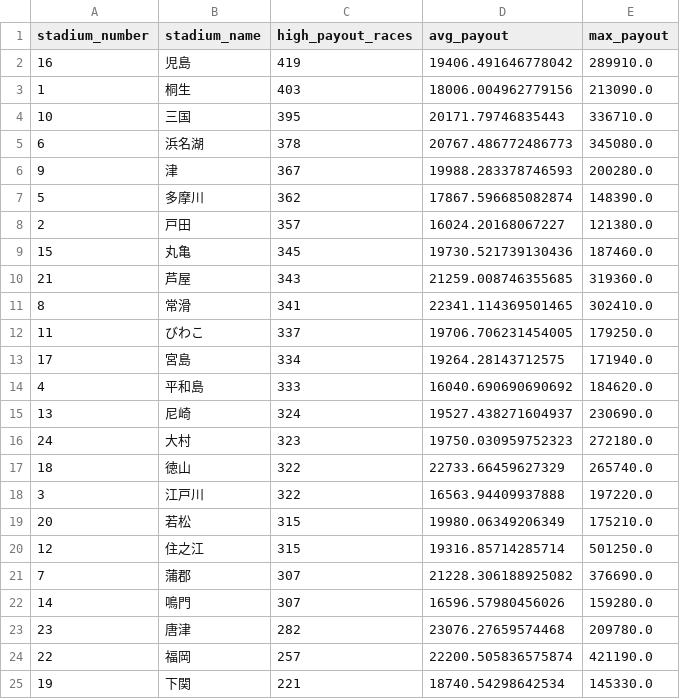
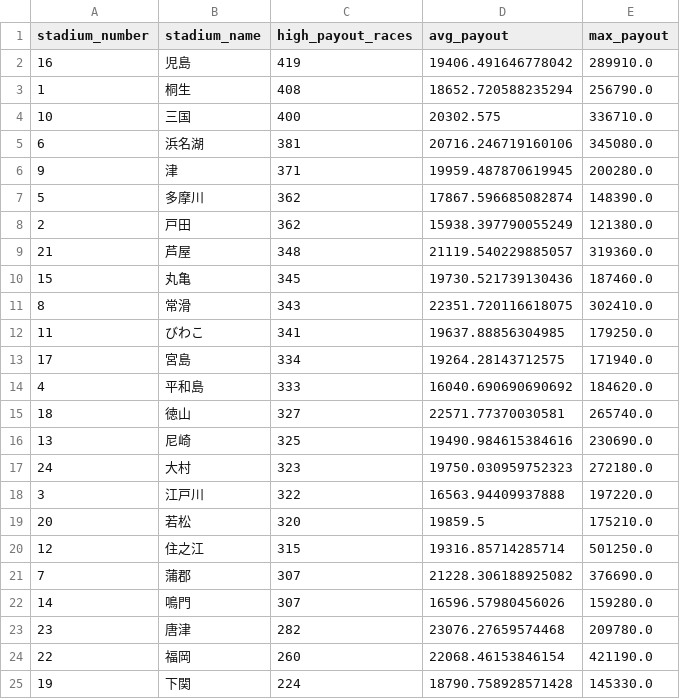
Before and after one commit to Patrickimamura/boatrace-analysis, a CSV file: output/stadium_high_payout_summary.csv, drawn as a sheet.

```diff
--- a/output/stadium_high_payout_summary.csv
+++ b/output/stadium_high_payout_summary.csv
@@ -2,19 +2,19 @@
 16,児島,419,19406.491646778042,289910.0
-1,桐生,403,18006.004962779156,213090.0
-10,三国,395,20171.79746835443,336710.0
-6,浜名湖,378,20767.486772486773,345080.0
-9,津,367,19988.283378746593,200280.0
+1,桐生,408,18652.720588235294,256790.0
+10,三国,400,20302.575,336710.0
+6,浜名湖,381,20716.246719160106,345080.0
+9,津,371,19959.487870619945,200280.0
 5,多摩川,362,17867.596685082874,148390.0
-2,戸田,357,16024.20168067227,121380.0
+2,戸田,362,15938.397790055249,121380.0
+21,芦屋,348,21119.540229885057,319360.0
 15,丸亀,345,19730.521739130436,187460.0
-21,芦屋,343,21259.008746355685,319360.0
-8,常滑,341,22341.114369501465,302410.0
-11,びわこ,337,19706.706231454005,179250.0
+8,常滑,343,22351.720116618075,302410.0
+11,びわこ,341,19637.88856304985,179250.0
 17,宮島,334,19264.28143712575,171940.0
 4,平和島,333,16040.690690690692,184620.0
-13,尼崎,324,19527.438271604937,230690.0
+18,徳山,327,22571.77370030581,265740.0
+13,尼崎,325,19490.984615384616,230690.0
 24,大村,323,19750.030959752323,272180.0
-18,徳山,322,22733.66459627329,265740.0
 3,江戸川,322,16563.94409937888,197220.0
-20,若松,315,19980.06349206349,175210.0
+20,若松,320,19859.5,175210.0
 12,住之江,315,19316.85714285714,501250.0
@@ -23,3 +23,3 @@
 23,唐津,282,23076.27659574468,209780.0
-22,福岡,257,22200.505836575874,421190.0
-19,下関,221,18740.54298642534,145330.0
+22,福岡,260,22068.46153846154,421190.0
+19,下関,224,18790.758928571428,145330.0
```
Also changed, not shown: output/pattern_by_boat_order.csv, output/pattern_by_course_order.csv, 7 other files.
